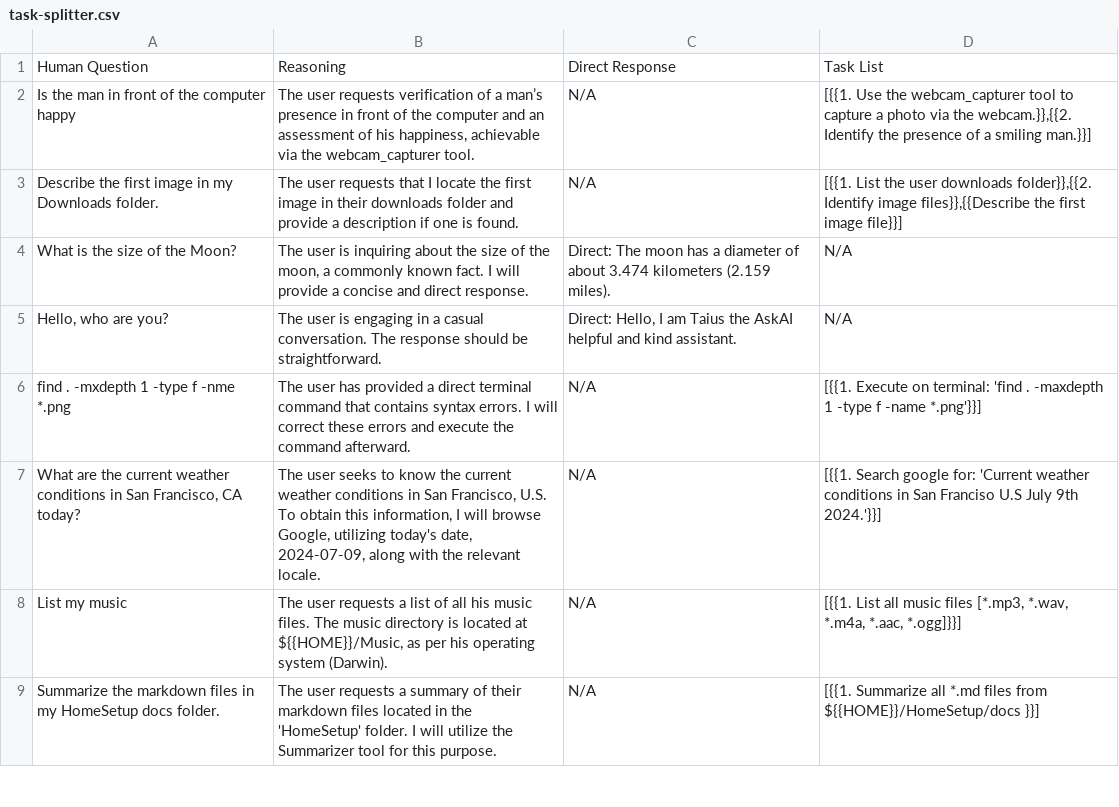
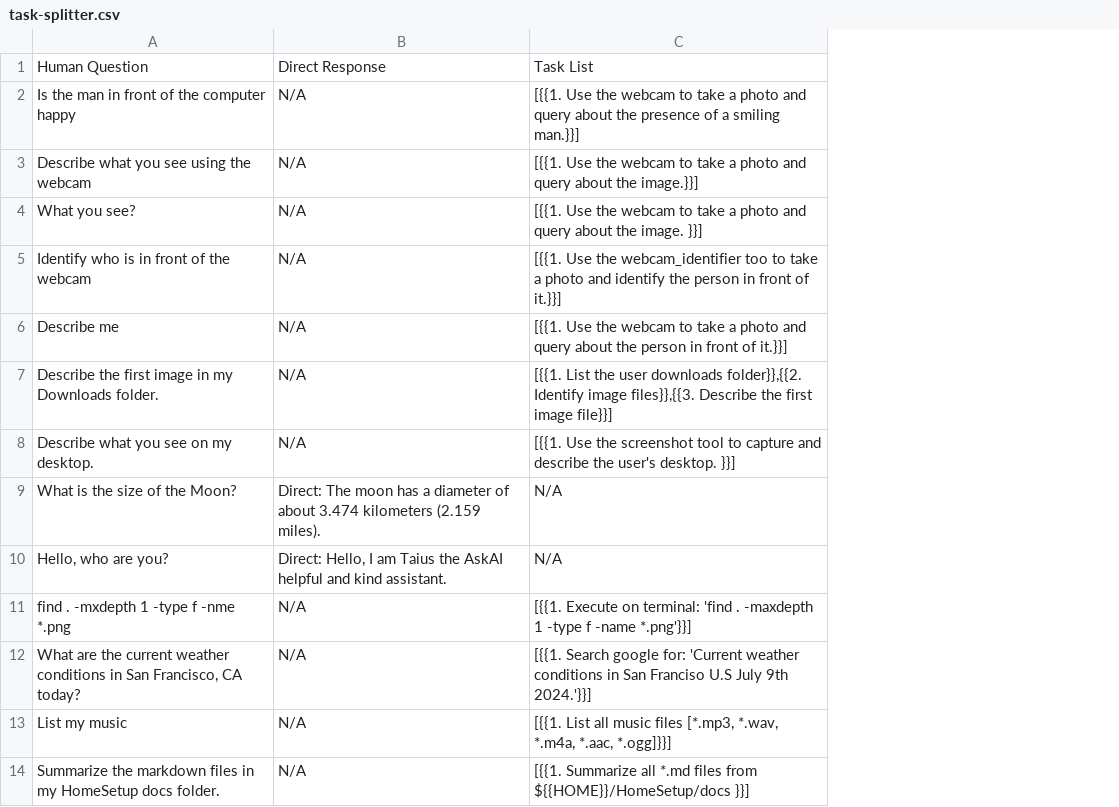
Before and after one commit to yorevs/askai, a CSV file: src/main/askai/resources/rag/task-splitter.csv, drawn as a sheet; only a part is shown; removed rows and columns are numbered as before the commit, all else as after; the diff covers the shown part only; the diff names each change by its address in the sheet, - before the commit and + after, or states it on an @@ line.

Commit message:
Improve screen capturer and fixed the splitter rag by removing the reasoning column as it was making the AI to commit more mistakes

```diff
--- a/src/main/askai/resources/rag/task-splitter.csv
+++ b/src/main/askai/resources/rag/task-splitter.csv
-column B, rows 1-9: Reasoning | The user requests verification of a man’s presence in front of the computer and an assessment of his happiness, achievable via the webcam_capturer tool. | The user requests that I locate the first image in their downloads folder and provide a description if one is found. | The user is inquiring about the size of the moon, a commonly known fact. I will provide a concise and direct response. | The user is engaging in a casual conversation. The response should be straightforward. | The user has provided a direct terminal command that contains syntax errors. I will correct these errors and execute the command afterward. | The user seeks to know the current weather conditions in San Francisco, U.S. To obtain this information, I will browse Google, utilizing today's date, 2024-07-09, along with the relevant locale. | The user requests a list of all his music files. The music directory is located at ${{HOME}}/Music, as per his operating system (Darwin). | The user requests a summary of their markdown files located in the 'HomeSetup' folder. I will utilize the Summarizer tool for this purpose.
-C2: …Use the webcam_capturer tool to capture a photo via the webcam.}},{{2. Identify the presence…
+C2: …Use the webcam to take a photo and query about the presence…
+row 3: Describe what you see using the webcam | N/A | [{{1. Use the webcam to take a photo and query about the image.}}]
+row 4: What you see? | N/A | [{{1. Use the webcam to take a photo and query about the image. }}]
+row 5: Identify who is in front of the webcam | N/A | [{{1. Use the webcam_identifier too to take a photo and identify the person in front of it.}}]
+row 6: Describe me | N/A | [{{1. Use the webcam to take a photo and query about the person in front of it.}}]
-C7: …Identify image files}},{{Describe the first…
+C7: …Identify image files}},{{3. Describe the first…
+row 8: Describe what you see on my desktop. | N/A | [{{1. Use the screenshot tool to capture and describe the user's desktop. }}]
```
Also changed, not shown: 4 removed rows and 7 edited cells elsewhere in this file, 8 other files.
